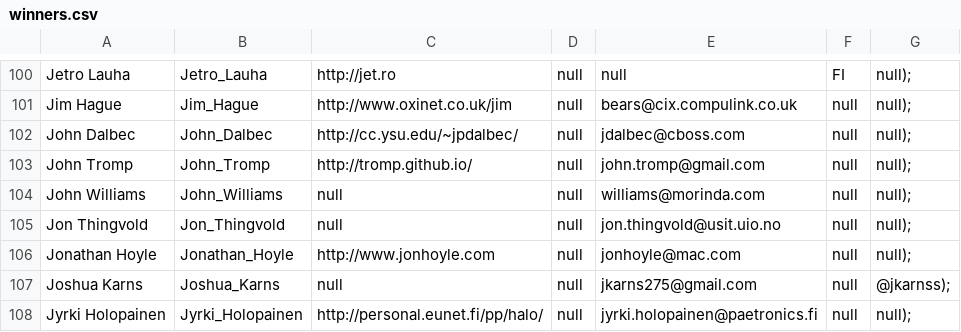
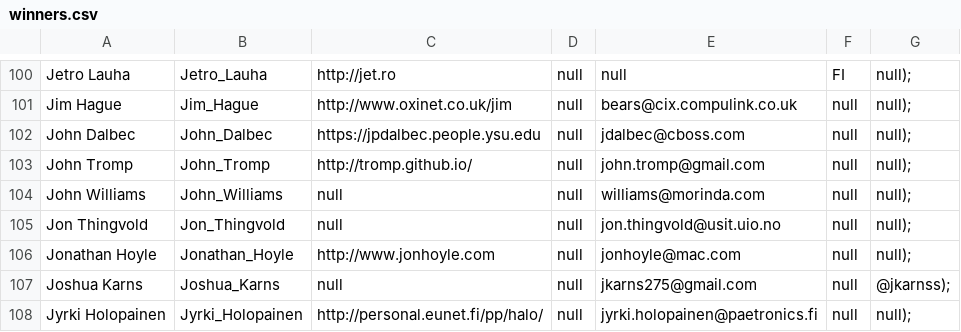
Before and after one commit to lcn2/trim-temp-test-ioccc, a CSV file: tmp/winners.csv, drawn as a sheet; only a part is shown, gaps mark what is left out.

```diff
--- a/tmp/winners.csv
+++ b/tmp/winners.csv
@@ -101,3 +101,3 @@ Jetro Lauha,Jetro_Lauha,http://jet.ro,null,null,FI,null);
 Jim Hague,Jim_Hague,http://www.oxinet.co.uk/jim,null,bears@cix.compulink.co.uk,null,null);
-John Dalbec,John_Dalbec,http://cc.ysu.edu/~jpdalbec/,null,jdalbec@cboss.com,null,null);
+John Dalbec,John_Dalbec,https://jpdalbec.people.ysu.edu,null,jdalbec@cboss.com,null,null);
 John Tromp,John_Tromp,http://tromp.github.io/,null,john.tromp@gmail.com,null,null);
```
Also changed, not shown: 3 other files.
